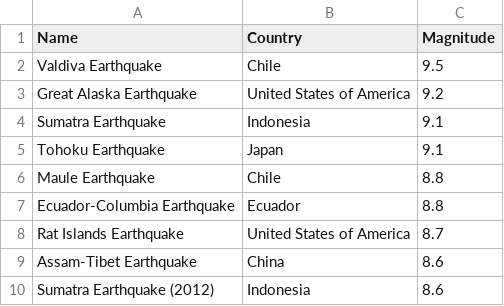
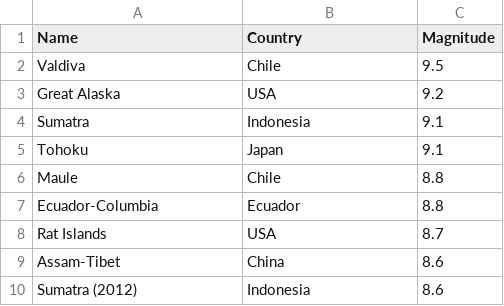
Before and after one commit to ptri0005/3179, a CSV file: data/earthquakes.csv, drawn as a sheet.

```diff
--- a/data/earthquakes.csv
+++ b/data/earthquakes.csv
@@ -1,10 +1,10 @@
 Name,Country,Magnitude
-Valdiva Earthquake,Chile,9.5
-Great Alaska Earthquake,United States of America,9.2
-Sumatra Earthquake,Indonesia,9.1
-Tohoku Earthquake,Japan,9.1
-Maule Earthquake,Chile,8.8
-Ecuador-Columbia Earthquake,Ecuador,8.8
-Rat Islands Earthquake,United States of America,8.7
-Assam-Tibet Earthquake,China,8.6
-Sumatra Earthquake (2012),Indonesia,8.6
+Valdiva,Chile,9.5
+Great Alaska,USA,9.2
+Sumatra,Indonesia,9.1
+Tohoku,Japan,9.1
+Maule,Chile,8.8
+Ecuador-Columbia,Ecuador,8.8
+Rat Islands,USA,8.7
+Assam-Tibet,China,8.6
+Sumatra (2012),Indonesia,8.6
```
Also changed, not shown: data/floods.csv, data/storms.csv, 12 other files.
